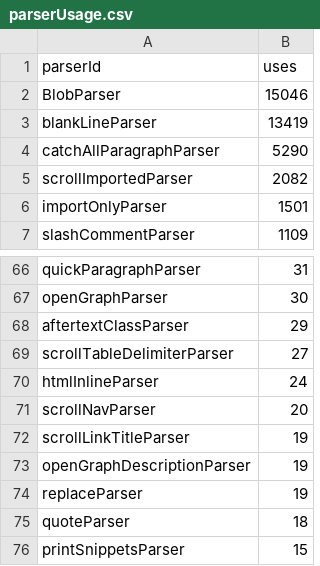
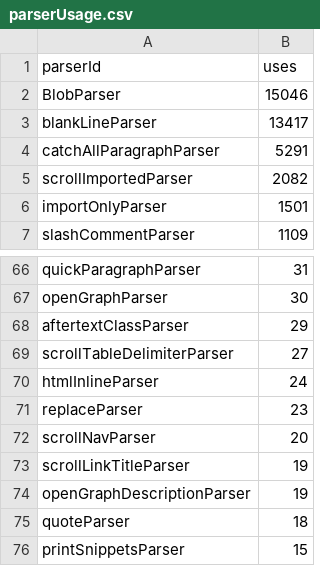
Before and after one commit to breck7/breckyunits.com, a CSV file: parserUsage.csv, drawn as a sheet; only a part is shown, gaps mark what is left out.

```diff
--- a/parserUsage.csv
+++ b/parserUsage.csv
@@ -2,4 +2,4 @@ parserId,uses
 BlobParser,15046
-blankLineParser,13419
-catchAllParagraphParser,5290
+blankLineParser,13417
+catchAllParagraphParser,5291
 scrollImportedParser,2082
@@ -70,2 +70,3 @@ scrollTableDelimiterParser,27
 htmlInlineParser,24
+replaceParser,23
 scrollNavParser,20
@@ -73,3 +74,2 @@ scrollLinkTitleParser,19
 openGraphDescriptionParser,19
-replaceParser,19
 quoteParser,18
```
Also changed, not shown: posts.csv, posts.tsv, 17 other files.
